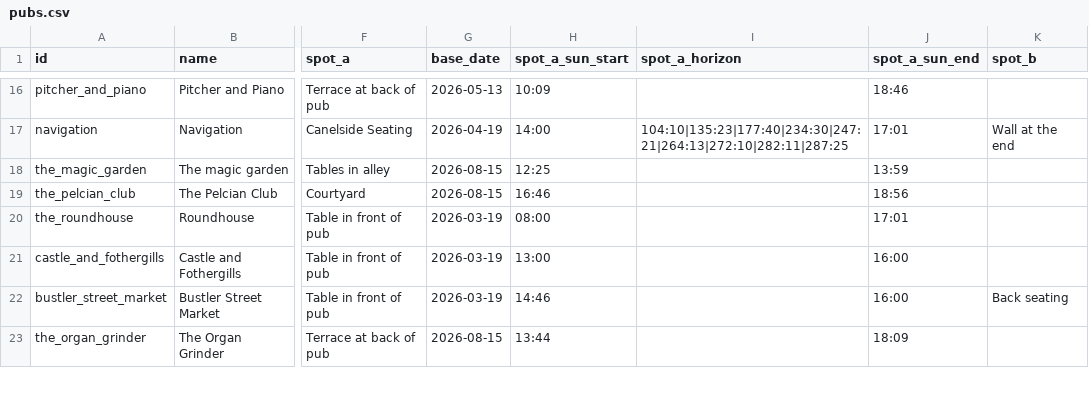
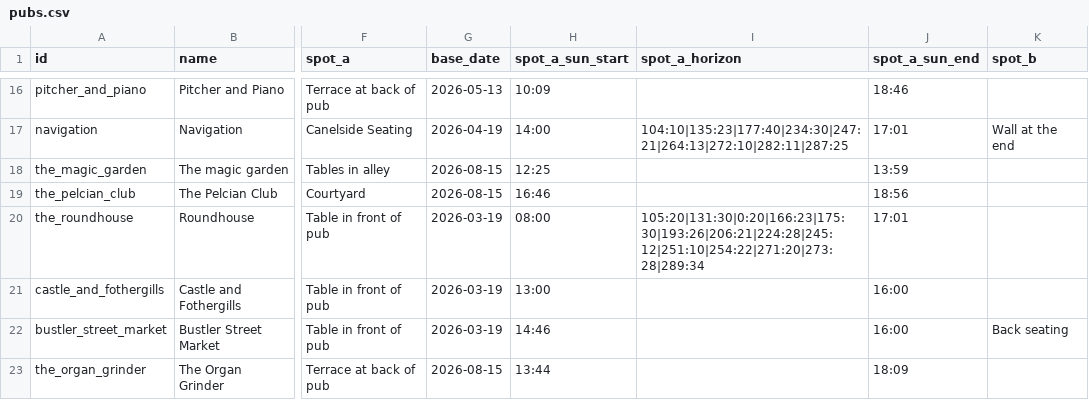
Before and after one commit to shawn845/DrinkingintheSun, a CSV file: app/public/data/pubs.csv, drawn as a sheet; only a part is shown, gaps mark what is left out; the diff names each change by its address in the sheet, - before the commit and + after, or states it on an @@ line.

Commit message:
Update pubs/routes via admin tool

```diff
--- a/app/public/data/pubs.csv
+++ b/app/public/data/pubs.csv
-I20 (spot_a_horizon): (empty)
+I20 (spot_a_horizon): 105:20|131:30|0:20|166:23|175:30|193:26|206:21|224:28|245:12|251:10|254:22|271:20|273:28|289:34
```
